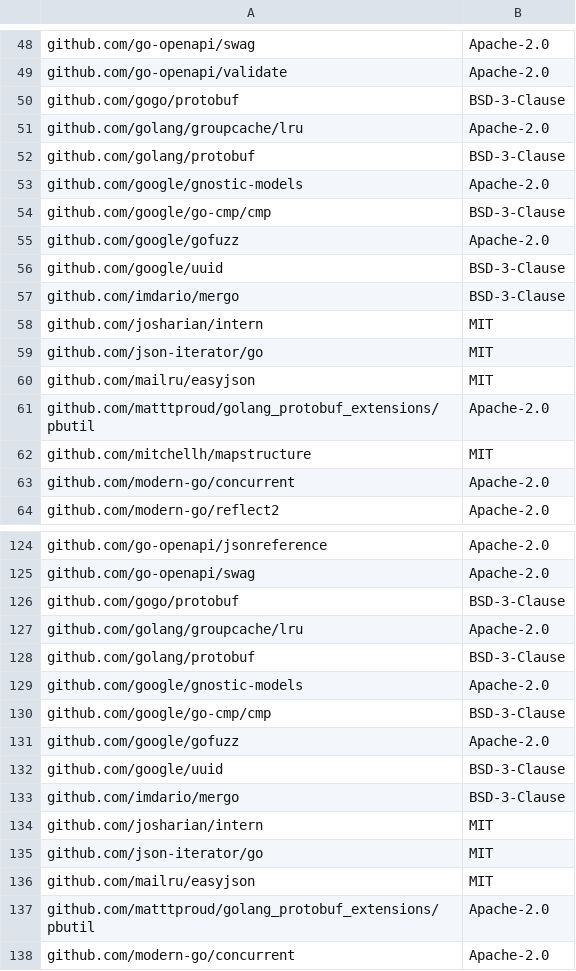
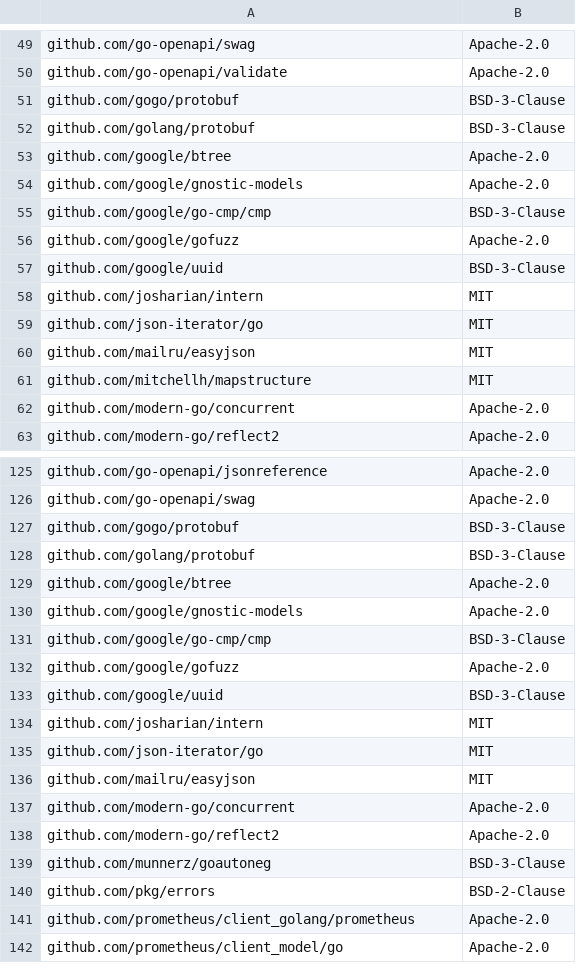
Before and after one commit to ory/hydra-maester, a CSV file: .reports/dep-licenses.csv, drawn as a sheet; only a part is shown, gaps mark what is left out; the shorter side is filled out with more unchanged rows; removed rows and columns are numbered as before the commit, all else as after; the diff covers the shown part only; the diff names each change by its address in the sheet, - before the commit and + after, or states it on an @@ line.

Commit message:
autogen: update license overview

```diff
--- a/.reports/dep-licenses.csv
+++ b/.reports/dep-licenses.csv
-row 51: github.com/golang/groupcache/lru | Apache-2.0
+row 53: github.com/google/btree | Apache-2.0
-row 57: github.com/imdario/mergo | BSD-3-Clause
-row 61: github.com/matttproud/golang_protobuf_extensions/pbutil | Apache-2.0
-row 127: github.com/golang/groupcache/lru | Apache-2.0
+row 129: github.com/google/btree | Apache-2.0
-row 133: github.com/imdario/mergo | BSD-3-Clause
-row 137: github.com/matttproud/golang_protobuf_extensions/pbutil | Apache-2.0
```
Also changed, not shown: 11 added rows, 6 removed rows and 2 edited cells elsewhere in this file.
